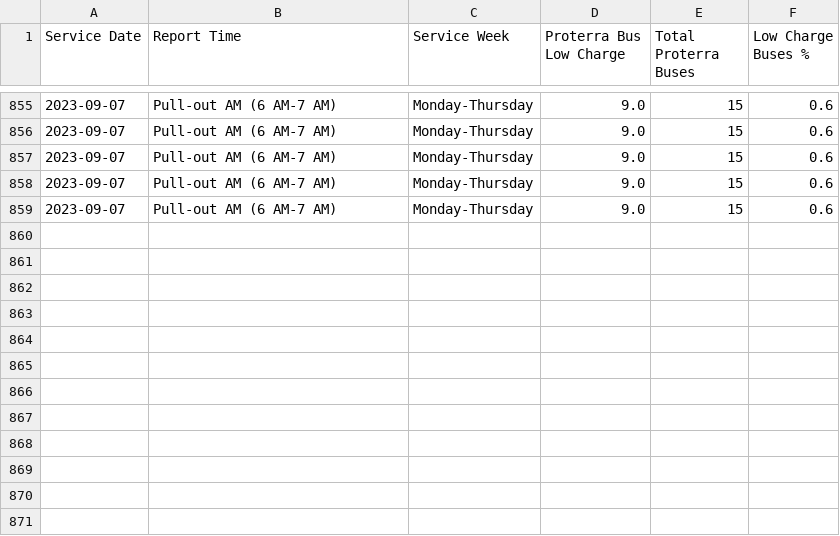
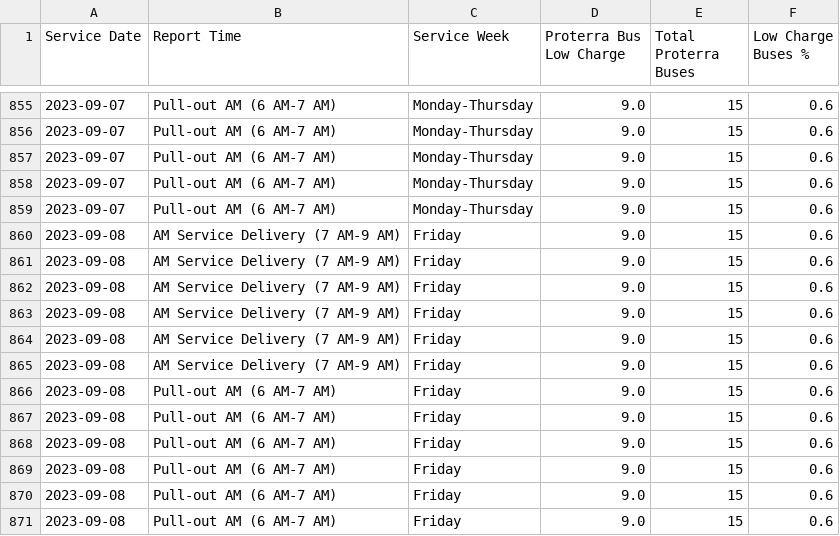
Before and after one commit to TerondaDavis/DC-Circulator-Operations, a CSV file: Data/Low_Charge_Buses_Processed New.csv, drawn as a sheet; only a part is shown, gaps mark what is left out.

```diff
--- a/Data/Low_Charge_Buses_Processed New.csv
+++ b/Data/Low_Charge_Buses_Processed New.csv
@@ -859 +859,13 @@ Service Date,Report Time,Service Week,Proterra Bus Low Charge,Total Proterra Bus
 2023-09-07,Pull-out AM (6 AM-7 AM),Monday-Thursday,9.0,15,0.6
+2023-09-08,AM Service Delivery (7 AM-9 AM),Friday,9.0,15,0.6
+2023-09-08,AM Service Delivery (7 AM-9 AM),Friday,9.0,15,0.6
+2023-09-08,AM Service Delivery (7 AM-9 AM),Friday,9.0,15,0.6
+2023-09-08,AM Service Delivery (7 AM-9 AM),Friday,9.0,15,0.6
+2023-09-08,AM Service Delivery (7 AM-9 AM),Friday,9.0,15,0.6
+2023-09-08,AM Service Delivery (7 AM-9 AM),Friday,9.0,15,0.6
+2023-09-08,Pull-out AM (6 AM-7 AM),Friday,9.0,15,0.6
+2023-09-08,Pull-out AM (6 AM-7 AM),Friday,9.0,15,0.6
+2023-09-08,Pull-out AM (6 AM-7 AM),Friday,9.0,15,0.6
+2023-09-08,Pull-out AM (6 AM-7 AM),Friday,9.0,15,0.6
+2023-09-08,Pull-out AM (6 AM-7 AM),Friday,9.0,15,0.6
+2023-09-08,Pull-out AM (6 AM-7 AM),Friday,9.0,15,0.6
```
Also changed, not shown: Data/Bus_Details_Processed New.csv, Data/Personnel_Processed New.csv, 5 other files.
